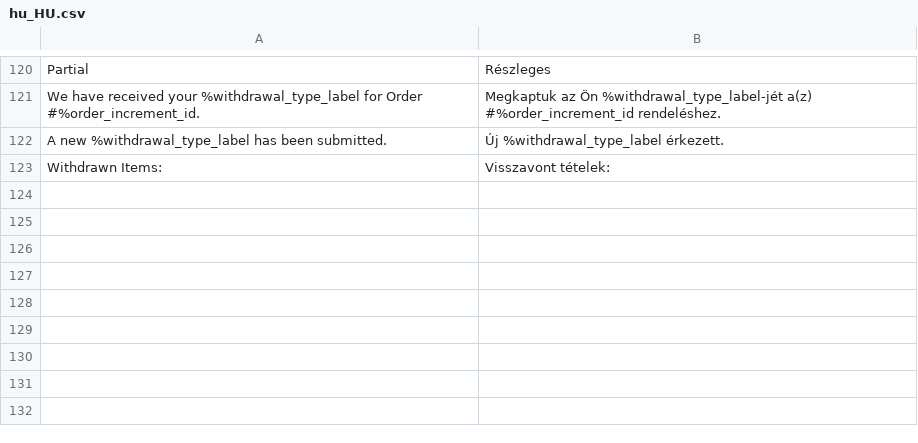
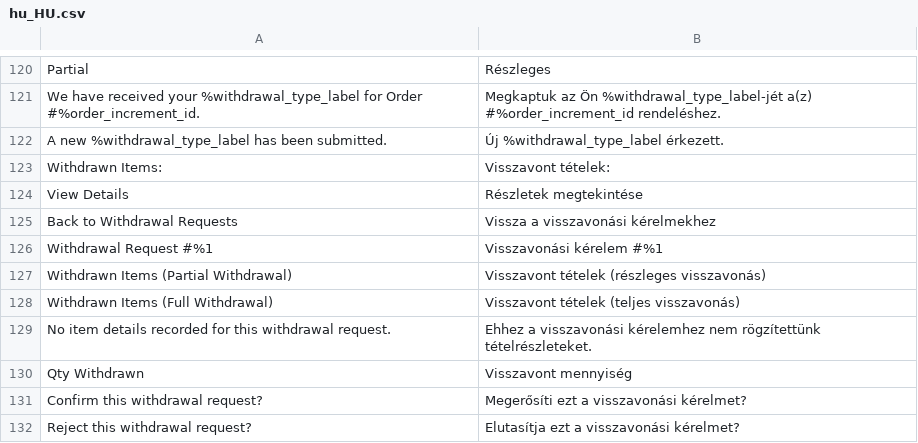
Before and after one commit to Zwernemann/magento2-withdrawl, a CSV file: i18n/hu_HU.csv, drawn as a sheet; only a part is shown, gaps mark what is left out; the diff names each change by its address in the sheet, - before the commit and + after, or states it on an @@ line.

Commit message:
Add admin detail view strings: hu

```diff
--- a/i18n/hu_HU.csv
+++ b/i18n/hu_HU.csv
+row 124: View Details | Részletek megtekintése
+row 125: Back to Withdrawal Requests | Vissza a visszavonási kérelmekhez
+row 126: Withdrawal Request #%1 | Visszavonási kérelem #%1
+row 127: Withdrawn Items (Partial Withdrawal) | Visszavont tételek (részleges visszavonás)
+row 128: Withdrawn Items (Full Withdrawal) | Visszavont tételek (teljes visszavonás)
+row 129: No item details recorded for this withdrawal request. | Ehhez a visszavonási kérelemhez nem rögzítettünk tételrészleteket.
+row 130: Qty Withdrawn | Visszavont mennyiség
+row 131: Confirm this withdrawal request? | Megerősíti ezt a visszavonási kérelmet?
+row 132: Reject this withdrawal request? | Elutasítja ezt a visszavonási kérelmet?
```
